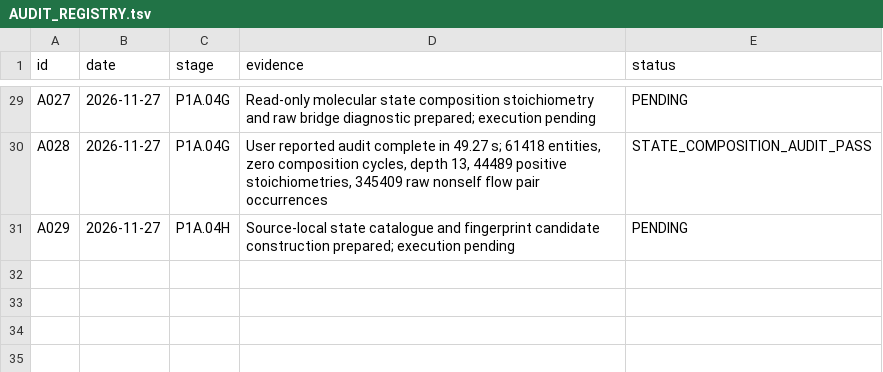
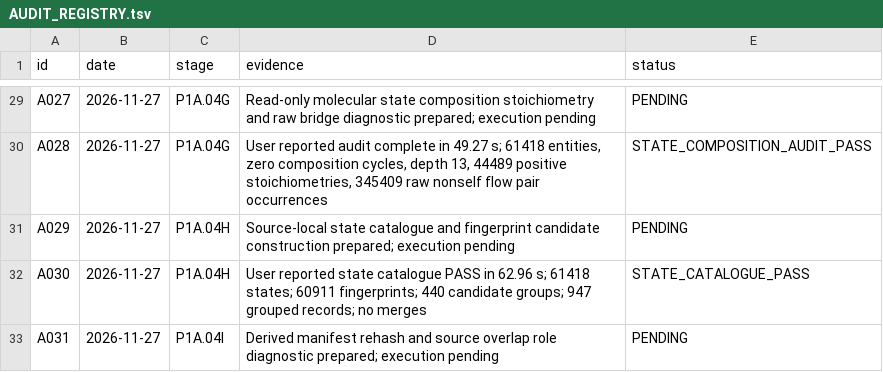
Before and after one commit to nousiaso/cellular-functional-architecture, a TSV file: registries/AUDIT_REGISTRY.tsv, drawn as a sheet; only a part is shown, gaps mark what is left out; the diff names each change by its address in the sheet, - before the commit and + after, or states it on an @@ line.

```diff
--- a/registries/AUDIT_REGISTRY.tsv
+++ b/registries/AUDIT_REGISTRY.tsv
+row 32: A030 | 2026-11-27 | P1A.04H | User reported state catalogue PASS in 62.96 s; 61418 states; 60911 fingerprints; 440 candidate groups; 947 grouped records; no merges | STATE_CATALOGUE_PASS
+row 33: A031 | 2026-11-27 | P1A.04I | Derived manifest rehash and source overlap role diagnostic prepared; execution pending | PENDING
```
Also changed, not shown: registries/DECISION_LOG.tsv, registries/LIMITATIONS_REGISTRY.tsv, 2 other files.
